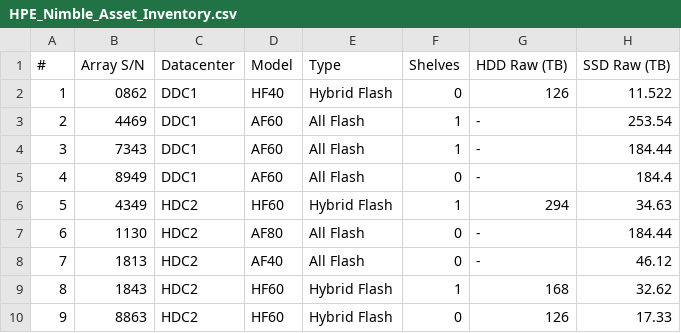
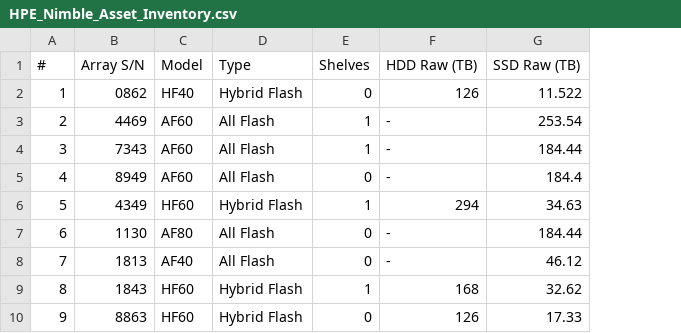
Before and after one commit to freshkill/adhoc, a CSV file: renew-it-resources/2026-07-07_Inventory/HPE_Nimble_Asset_Inventory.csv, drawn as a sheet; only a part is shown; the diff names each change by its address in the sheet, - before the commit and + after, or states it on an @@ line.

Commit message:
Fix header and data alignment in asset inventory
Updated inventory CSV to correct header and data alignment.

```diff
--- a/renew-it-resources/2026-07-07_Inventory/HPE_Nimble_Asset_Inventory.csv
+++ b/renew-it-resources/2026-07-07_Inventory/HPE_Nimble_Asset_Inventory.csv
-column C (Datacenter), rows 2-10: DDC1 | DDC1 | DDC1 | DDC1 | HDC2 | HDC2 | HDC2 | HDC2 | HDC2
```
